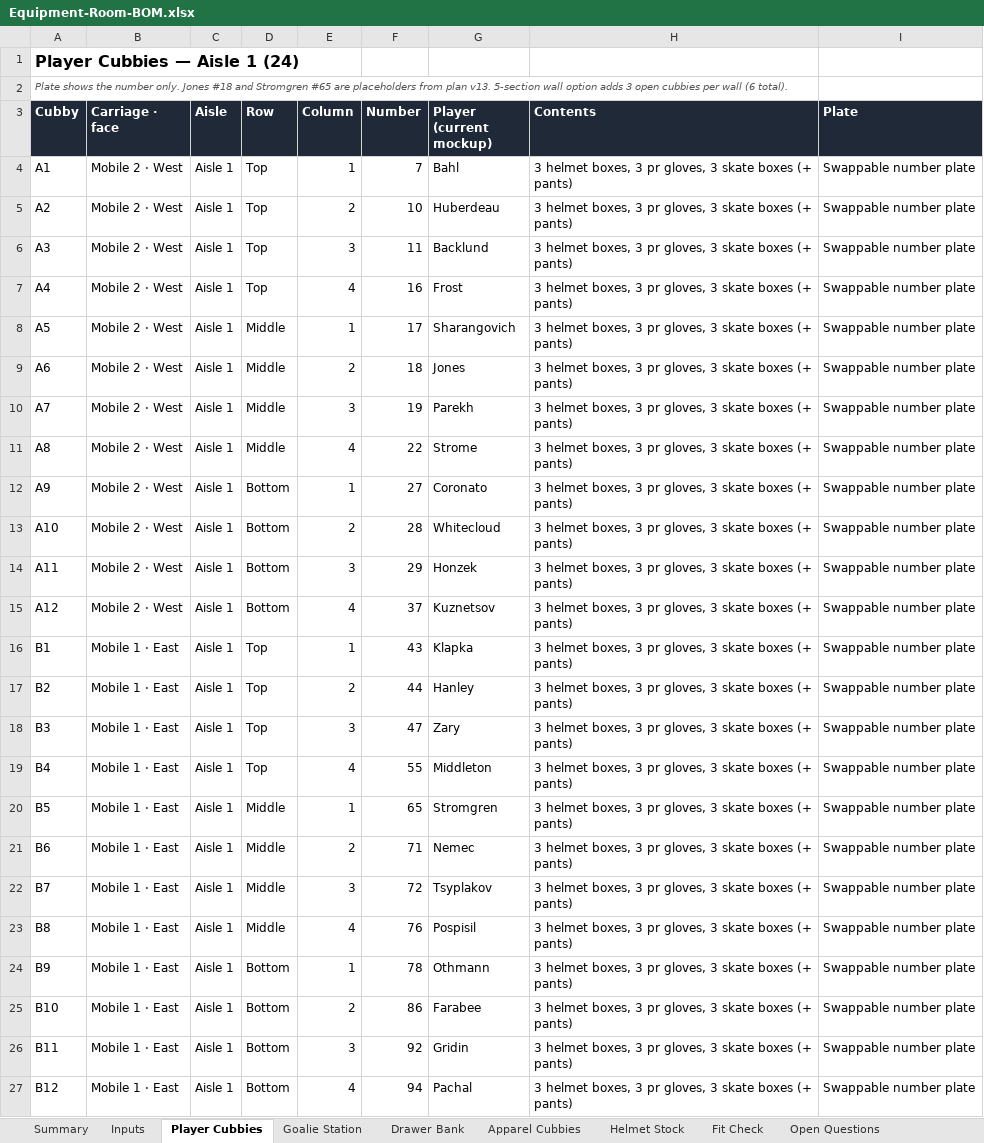
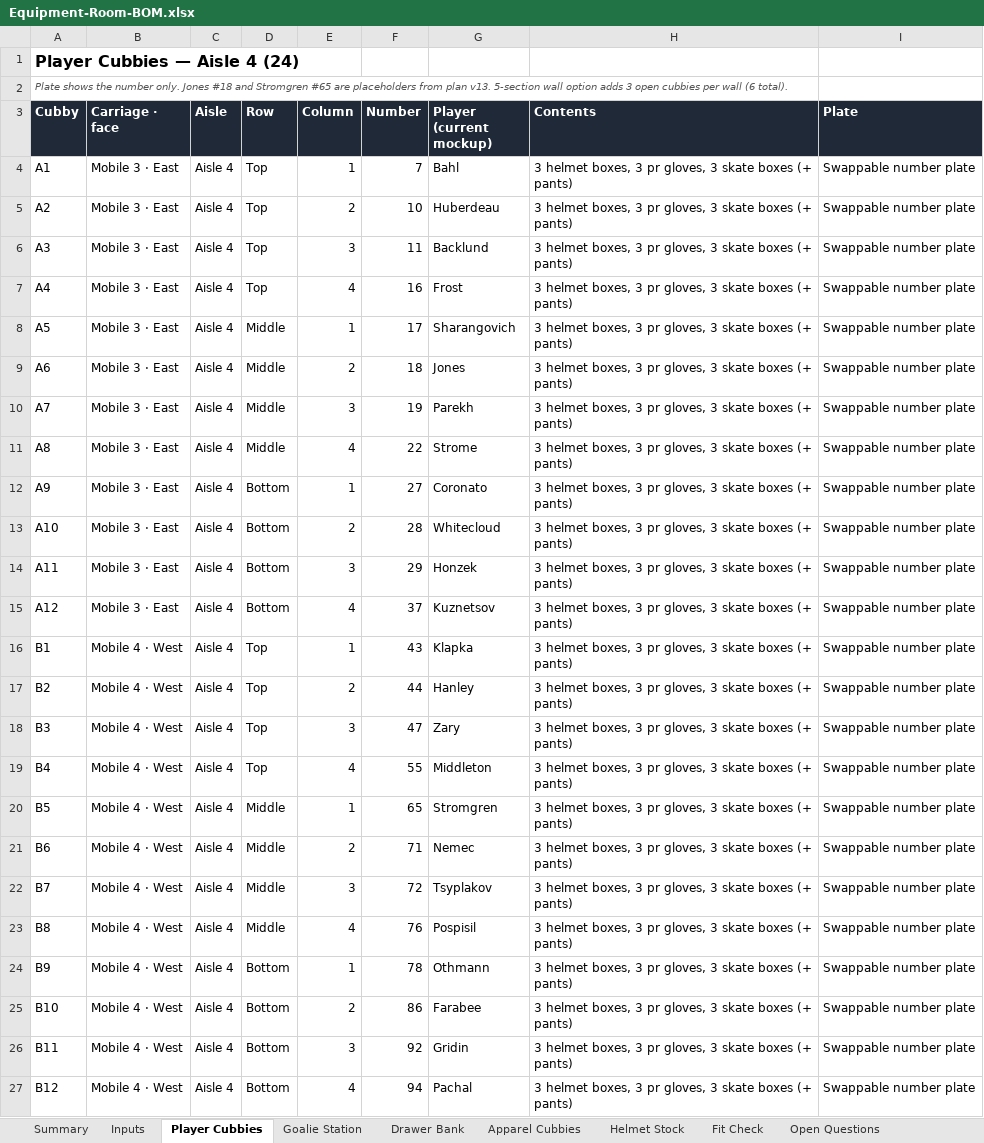
Before and after one commit to bdumaine89/awesome-claude-skills, an Excel workbook: equipment-room/Equipment-Room-BOM.xlsx, sheet Player Cubbies, drawn as a sheet; values as stored, in another font and other column widths than the file's, no borders; the diff names each change by its address in the sheet, - before the commit and + after, or states it on an @@ line.

```diff
--- a/equipment-room/Equipment-Room-BOM.xlsx (sheet Player Cubbies)
+++ b/equipment-room/Equipment-Room-BOM.xlsx (sheet Player Cubbies)
-A1 (Cubby): Player Cubbies — Aisle 1 (24)
+A1 (Cubby): Player Cubbies — Aisle 4 (24)
-B4:B15 (Carriage · face): Mobile 2 · West
+B4:B15 (Carriage · face): Mobile 3 · East
-C4:C27 (Aisle): Aisle 1
+C4:C27 (Aisle): Aisle 4
-B16:B27 (Carriage · face): Mobile 1 · East
+B16:B27 (Carriage · face): Mobile 4 · West
```
Also changed, not shown: sheet Summary, sheet Goalie Station, sheet Open Questions, sheet Drawer Bank, sheet Apparel Cubbies, sheet Helmet Stock, formulas that keep their value, 1 other file.
